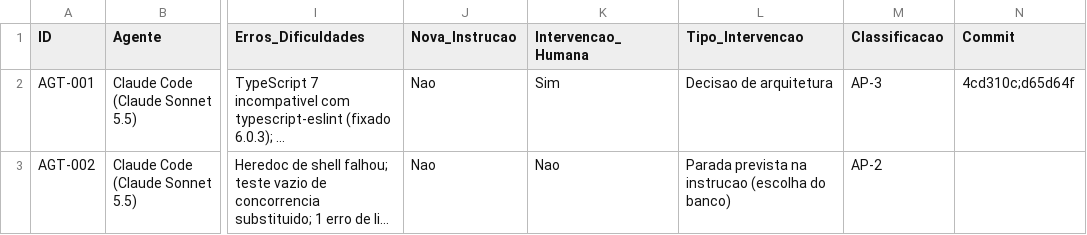
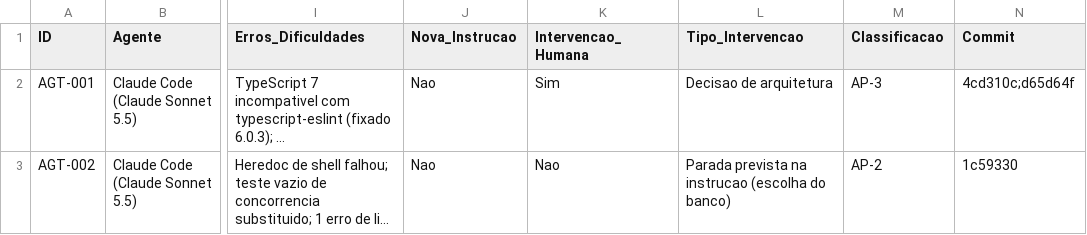
Before and after one commit to lipinhoxd/TCC-CLAUDE-, a CSV file: TCC/metricas/METRICAS.csv, drawn as a sheet; only a part is shown, gaps mark what is left out; long unchanged cells end in …; the diff names each change by its address in the sheet, - before the commit and + after, or states it on an @@ line.

```diff
--- a/TCC/metricas/METRICAS.csv
+++ b/TCC/metricas/METRICAS.csv
-N3 (Commit): (empty)
+N3 (Commit): 1c59330
```
Also changed, not shown: 2 other files.
